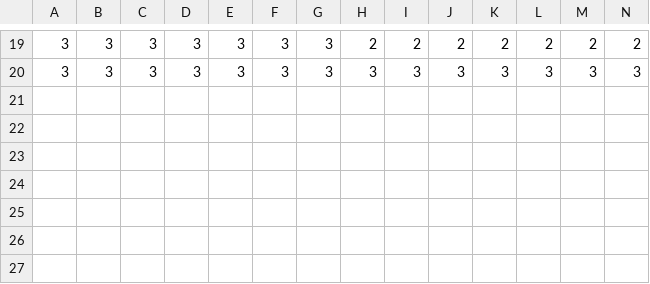
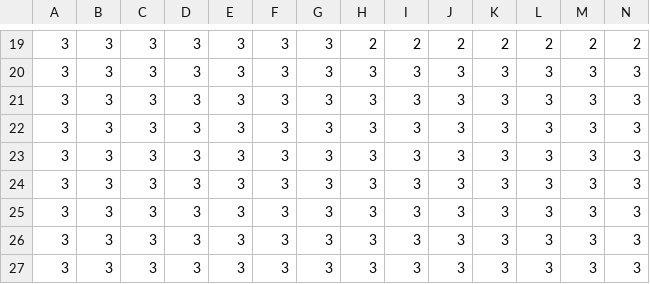
Before and after one commit to D3nX/PenguinBuilder, a CSV file: assets/maps/test_map_layer_0.csv, drawn as a sheet; only a part is shown, gaps mark what is left out; rows hold the shown columns only; the diff names each change by its address in the sheet, - before the commit and + after, or states it on an @@ line.

```diff
--- a/assets/maps/test_map_layer_0.csv
+++ b/assets/maps/test_map_layer_0.csv
+row 21: 3 | 3 | 3 | 3 | 3 | 3 | 3 | 3 | 3 | 3 | 3 | 3 | 3 | 3
+row 22: 3 | 3 | 3 | 3 | 3 | 3 | 3 | 3 | 3 | 3 | 3 | 3 | 3 | 3
+row 23: 3 | 3 | 3 | 3 | 3 | 3 | 3 | 3 | 3 | 3 | 3 | 3 | 3 | 3
+row 24: 3 | 3 | 3 | 3 | 3 | 3 | 3 | 3 | 3 | 3 | 3 | 3 | 3 | 3
+row 25: 3 | 3 | 3 | 3 | 3 | 3 | 3 | 3 | 3 | 3 | 3 | 3 | 3 | 3
+row 26: 3 | 3 | 3 | 3 | 3 | 3 | 3 | 3 | 3 | 3 | 3 | 3 | 3 | 3
+row 27: 3 | 3 | 3 | 3 | 3 | 3 | 3 | 3 | 3 | 3 | 3 | 3 | 3 | 3
```
Also changed, not shown: assets/maps/test_map_layer_1.csv, 3 other files.
